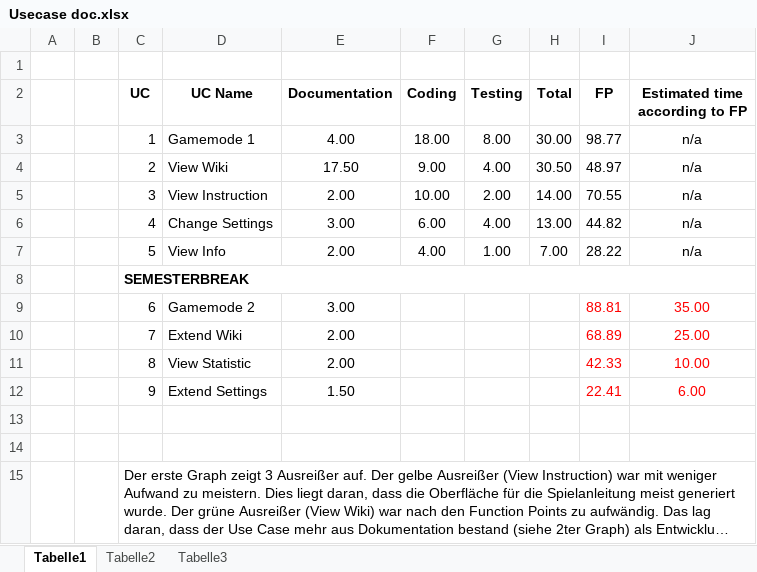
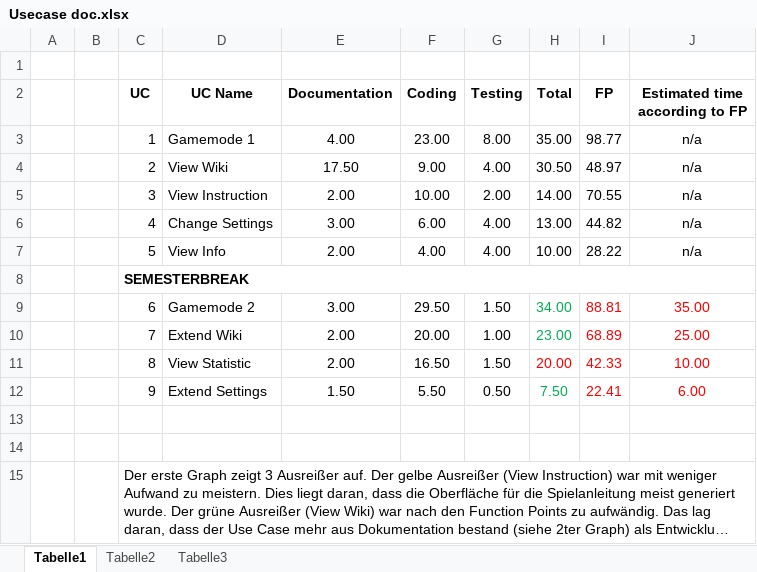
Before and after one commit to nappydevelopment/Nappy-the-ingenious-docs, an Excel workbook: usecases/Usecase doc.xlsx, sheet Tabelle1, drawn as a sheet; only a part is shown; long unchanged cells end in …; values as stored, in another font and other column widths than the file's, no borders; charts and pictures not drawn; the diff names each change by its address in the sheet, - before the commit and + after, or states it on an @@ line.

Commit message:
Add total time in UC DOC

```diff
--- a/usecases/Usecase doc.xlsx (sheet Tabelle1)
+++ b/usecases/Usecase doc.xlsx (sheet Tabelle1)
-F3 (Coding): 18.00
+F3 (Coding): 23.00
-H3 (Total): 30.00
+H3 (Total): 35.00
-G7 (Testing): 1.00
+G7 (Testing): 4.00
-H7 (Total): 7.00
+H7 (Total): 10.00
-F9 (Coding): (empty)
+F9 (Coding): 29.50
-G9 (Testing): (empty)
+G9 (Testing): 1.50
-H9 (Total): (empty)
+H9 (Total): 34.00
-F10 (Coding): (empty)
+F10 (Coding): 20.00
-G10 (Testing): (empty)
+G10 (Testing): 1.00
-H10 (Total): (empty)
+H10 (Total): 23.00
-F11 (Coding): (empty)
+F11 (Coding): 16.50
-G11 (Testing): (empty)
+G11 (Testing): 1.50
-H11 (Total): (empty)
+H11 (Total): 20.00
-F12 (Coding): (empty)
+F12 (Coding): 5.50
-G12 (Testing): (empty)
+G12 (Testing): 0.50
-H12 (Total): (empty)
+H12 (Total): 7.50
```
Also changed, not shown: charts or pictures, 1 other file.
